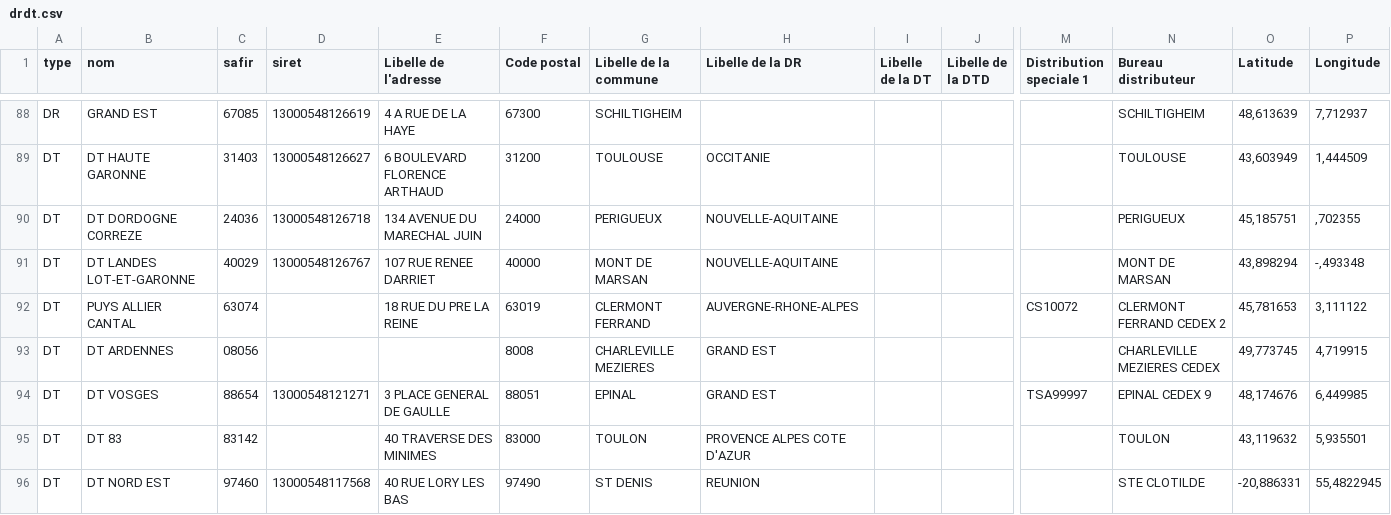
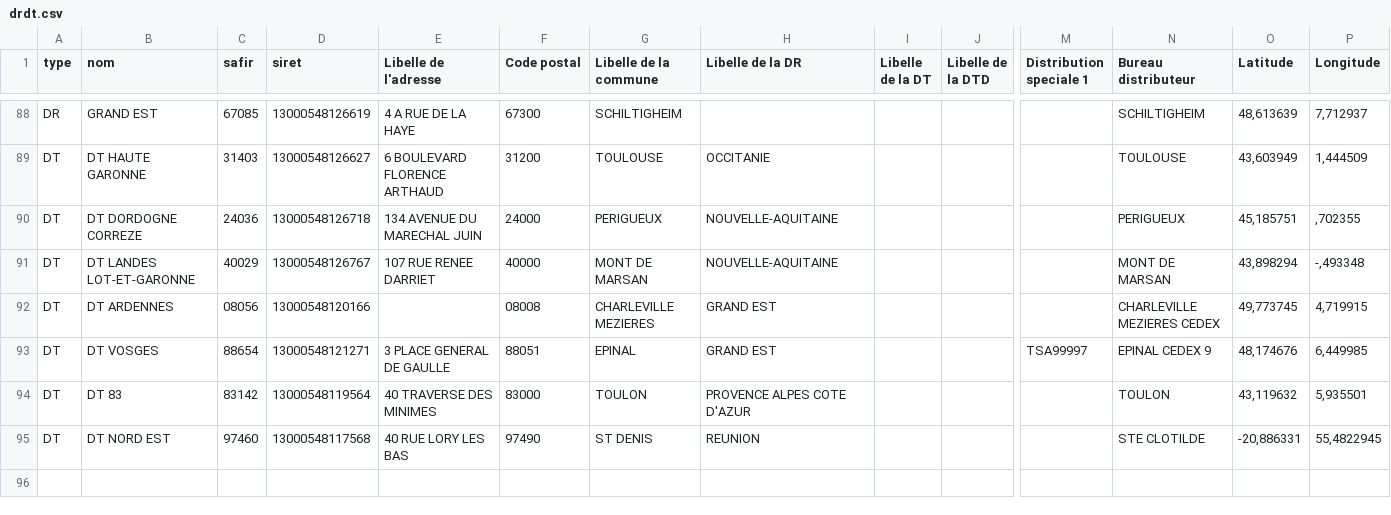
Before and after one commit to gip-inclusion/dora-back, a CSV file: dora/structures/data/drdt.csv, drawn as a sheet; only a part is shown, gaps mark what is left out; removed rows and columns are numbered as before the commit, all else as after; rows hold the shown columns only; the diff names each change by its address in the sheet, - before the commit and + after, or states it on an @@ line.

Commit message:
Second jeu de corrections dans le fichier d’import DR/DT France Travail

```diff
--- a/dora/structures/data/drdt.csv
+++ b/dora/structures/data/drdt.csv
-row 92: DT | PUYS ALLIER CANTAL | 63074 |  | 18 RUE DU PRE LA REINE | 63019 | CLERMONT FERRAND | AUVERGNE-RHONE-ALPES |  |  | CS10072 | CLERMONT FERRAND CEDEX 2 | 45,781653 | 3,111122
-D92 (siret): (empty)
+D92 (siret): 13000548120166
-F92 (Code postal): 8008
+F92 (Code postal): 08008
-D94 (siret): (empty)
+D94 (siret): 13000548119564
```
